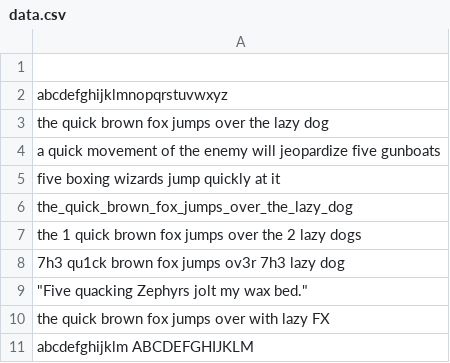
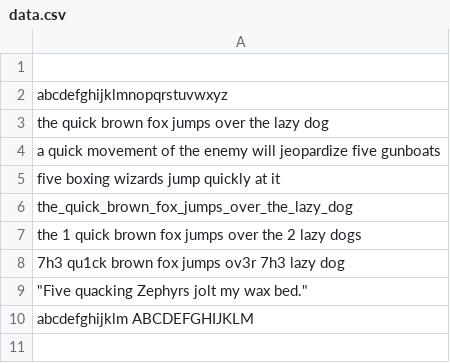
Before and after one commit to exercism/sqlite, a CSV file: exercises/practice/pangram/data.csv, drawn as a sheet; the diff names each change by its address in the sheet, - before the commit and + after, or states it on an @@ line.

Commit message:
* excluding omitted test

```diff
--- a/exercises/practice/pangram/data.csv
+++ b/exercises/practice/pangram/data.csv
-row 10: the quick brown fox jumps over with lazy FX
```
